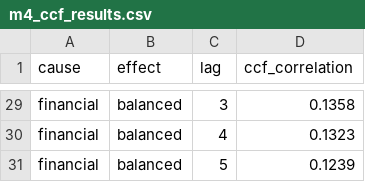
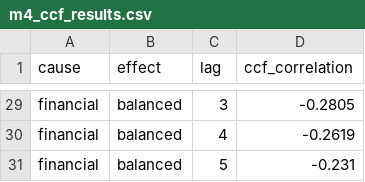
Before and after one commit to ReemaDesle/portfolio-risk-analytics, a CSV file: models/ml/m4_ccf_results.csv, drawn as a sheet; only a part is shown, gaps mark what is left out; the diff covers the shown part only; the diff names each change by its address in the sheet, - before the commit and + after, or states it on an @@ line.

```diff
--- a/models/ml/m4_ccf_results.csv
+++ b/models/ml/m4_ccf_results.csv
-D29 (ccf_correlation): 0.1358
+D29 (ccf_correlation): -0.2805
-D30 (ccf_correlation): 0.1323
+D30 (ccf_correlation): -0.2619
-D31 (ccf_correlation): 0.1239
+D31 (ccf_correlation): -0.231
```
Also changed, not shown: 20 edited cells elsewhere in this file, models/ml/m1_feature_importance.csv, models/ml/m4_granger_results.csv, 25 other files.
